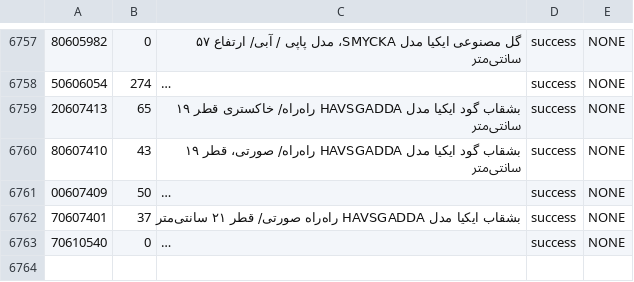
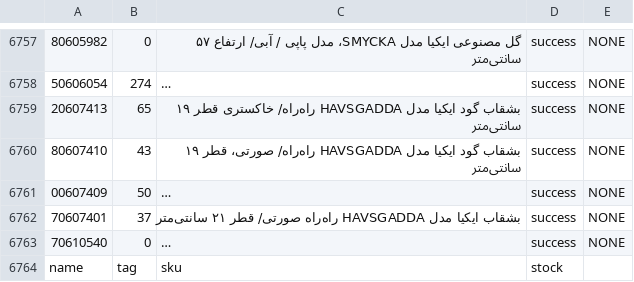
Before and after one commit to Mirzaei81/ikeaScraper, a CSV file: offers.csv, drawn as a sheet; only a part is shown, gaps mark what is left out; long unchanged cells end in …; the diff names each change by its address in the sheet, - before the commit and + after, or states it on an @@ line.

```diff
--- a/offers.csv
+++ b/offers.csv
+row 6764: name | tag | sku | stock
```
Also changed, not shown: 1 other file.
